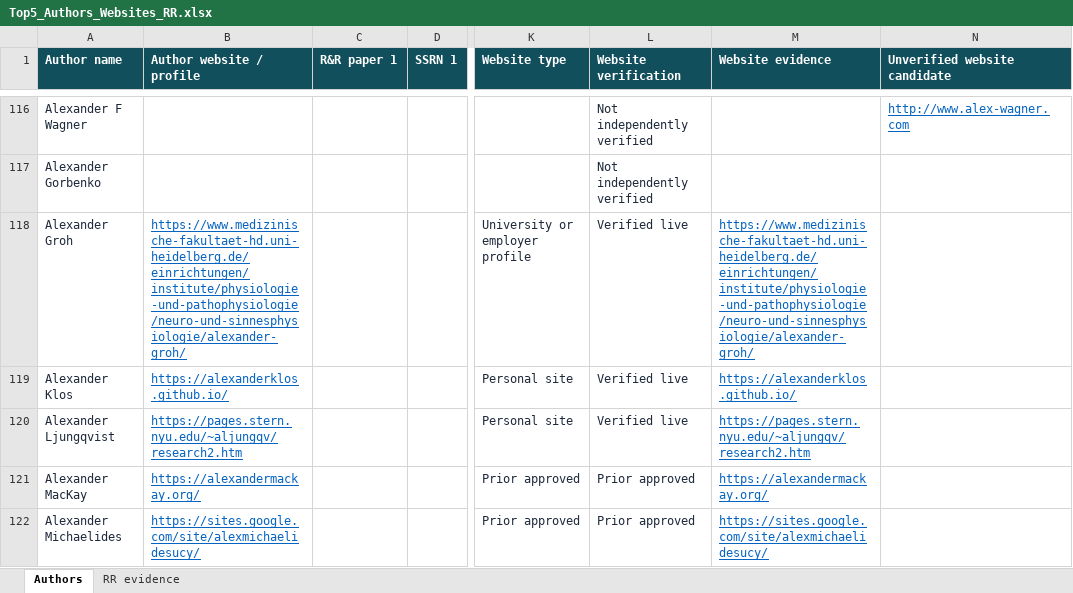
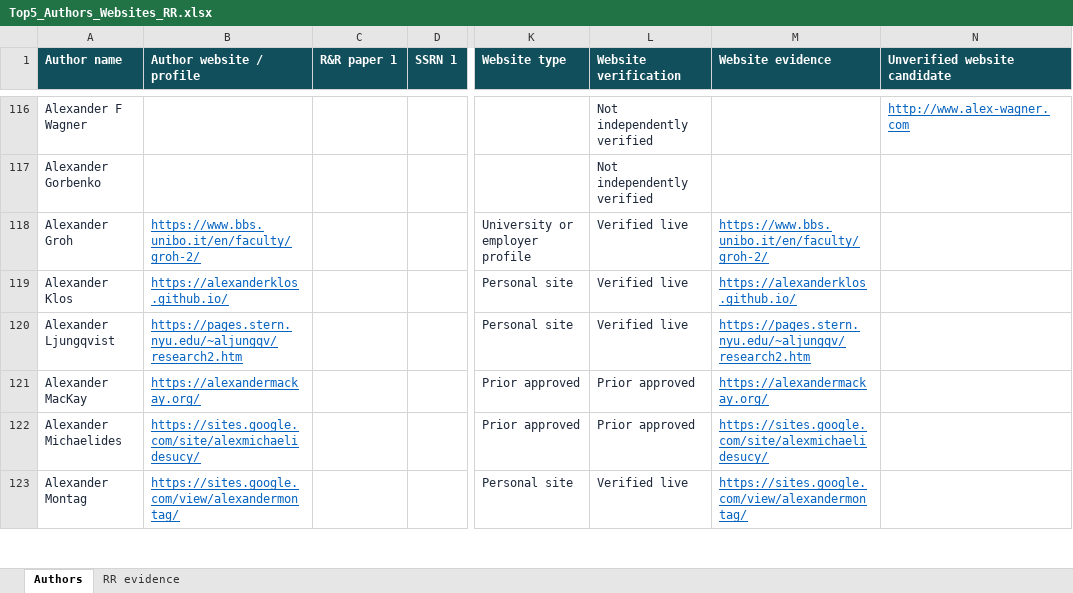
Before and after one commit to lafeloder/TianTao, an Excel workbook: public/watchlists/Top5_Authors_Websites_RR.xlsx, sheet Authors, drawn as a sheet; only a part is shown, gaps mark what is left out; the shorter side is filled out with more unchanged rows; values as stored, in another font and other column widths than the file's, no borders; table styles not drawn; the diff covers the shown part only; the diff names each change by its address in the sheet, - before the commit and + after, or states it on an @@ line.

Commit message:
Correct same-name author profiles and preserve verification labels

```diff
--- a/public/watchlists/Top5_Authors_Websites_RR.xlsx (sheet Authors)
+++ b/public/watchlists/Top5_Authors_Websites_RR.xlsx (sheet Authors)
-B118 (Author website / profile): https://www.medizinische-fakultaet-hd.uni-heidelberg.de/einrichtungen/institute/physiologie-und-pathophysiologie/neuro-und-sinnesphysiologie/alexander-groh/
+B118 (Author website / profile): https://www.bbs.unibo.it/en/faculty/groh-2/
-M118 (Website evidence): https://www.medizinische-fakultaet-hd.uni-heidelberg.de/einrichtungen/institute/physiologie-und-pathophysiologie/neuro-und-sinnesphysiologie/alexander-groh/
+M118 (Website evidence): https://www.bbs.unibo.it/en/faculty/groh-2/
```
Also changed, not shown: 60 edited cells elsewhere in this sheet, sheet RR evidence, 3 other files.
